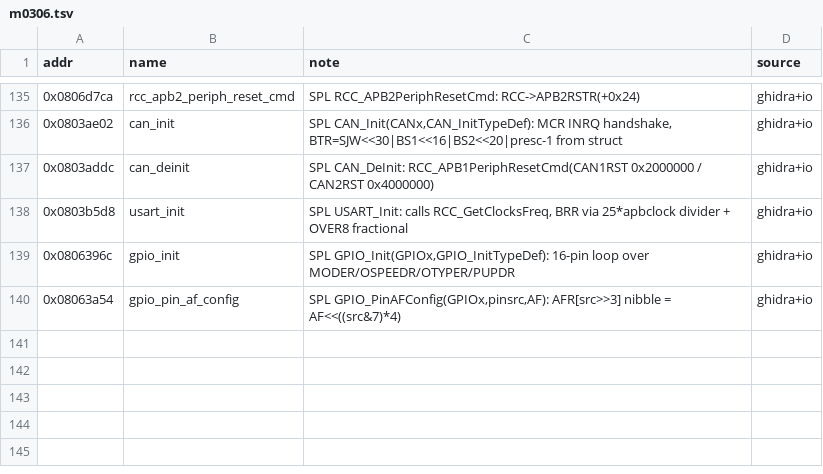
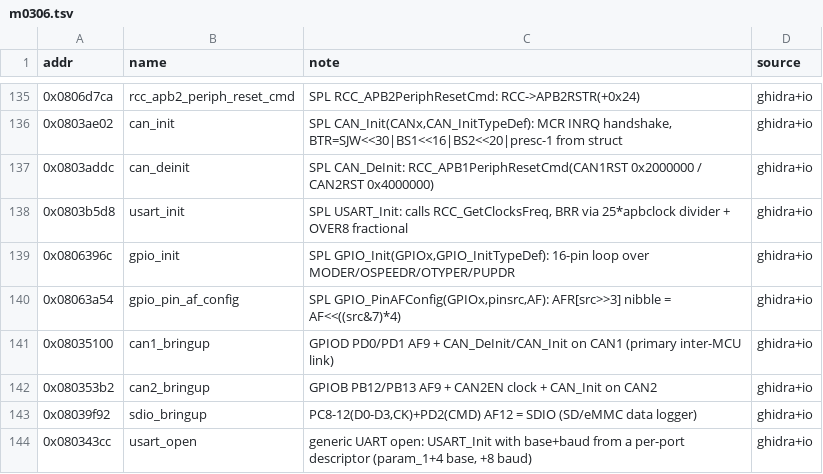
Before and after one commit to awto-au/awto-dji, a TSV file: docs/symbols/m0306.tsv, drawn as a sheet; only a part is shown, gaps mark what is left out; the diff names each change by its address in the sheet, - before the commit and + after, or states it on an @@ line.

```diff
--- a/docs/symbols/m0306.tsv
+++ b/docs/symbols/m0306.tsv
+row 141: 0x08035100 | can1_bringup | GPIOD PD0/PD1 AF9 + CAN_DeInit/CAN_Init on CAN1 (primary inter-MCU link) | ghidra+io
+row 142: 0x080353b2 | can2_bringup | GPIOB PB12/PB13 AF9 + CAN2EN clock + CAN_Init on CAN2 | ghidra+io
+row 143: 0x08039f92 | sdio_bringup | PC8-12(D0-D3,CK)+PD2(CMD) AF12 = SDIO (SD/eMMC data logger) | ghidra+io
+row 144: 0x080343cc | usart_open | generic UART open: USART_Init with base+baud from a per-port descriptor (param_1+4 base, +8 baud) | ghidra+io
```
Also changed, not shown: 2 other files.
